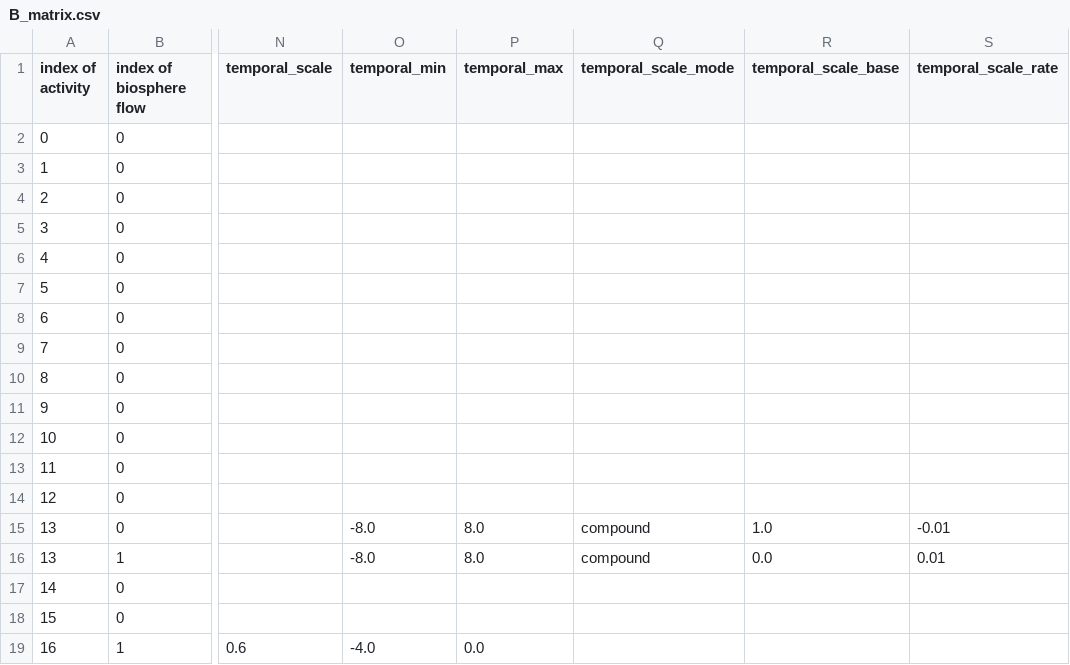
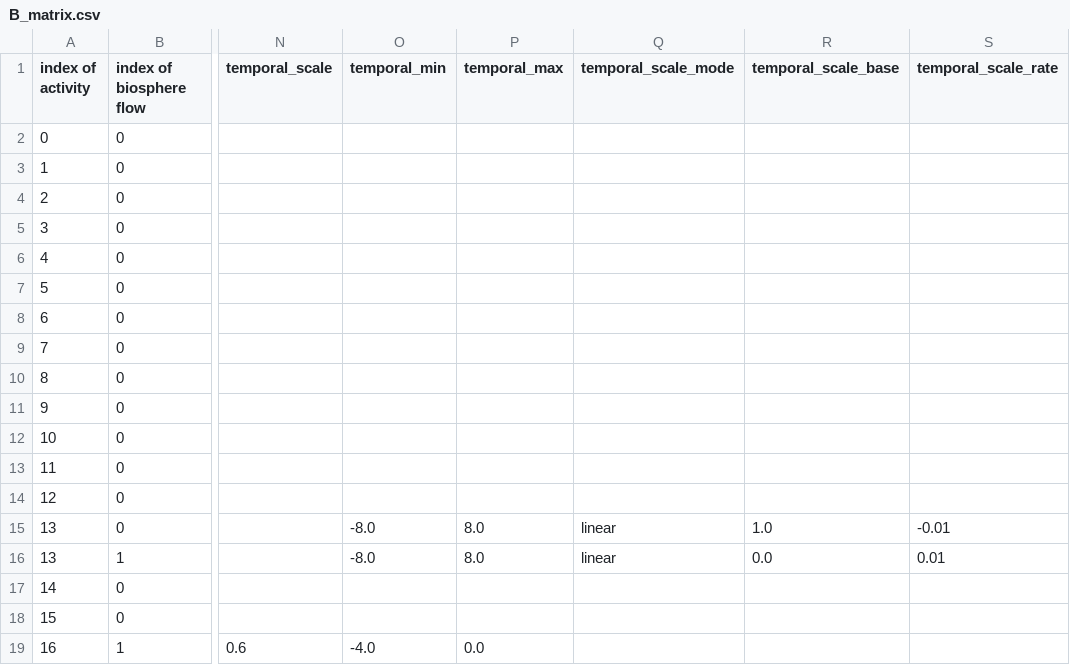
Before and after one commit to Laboratory-for-Energy-Systems-Analysis/trails, a CSV file: dev/example/inventories/some model/some pathway/2005/B_matrix.csv, drawn as a sheet; only a part is shown, gaps mark what is left out; the diff names each change by its address in the sheet, - before the commit and + after, or states it on an @@ line.

Commit message:
change to linear

```diff
--- a/dev/example/inventories/some model/some pathway/2005/B_matrix.csv
+++ b/dev/example/inventories/some model/some pathway/2005/B_matrix.csv
-Q15:Q16 (temporal_scale_mode): compound
+Q15:Q16 (temporal_scale_mode): linear
```
Also changed, not shown: dev/example/inventories/some model/some pathway/2020/B_matrix.csv, dev/example/inventories/some model/some pathway/2050/B_matrix.csv, 1 other file.
